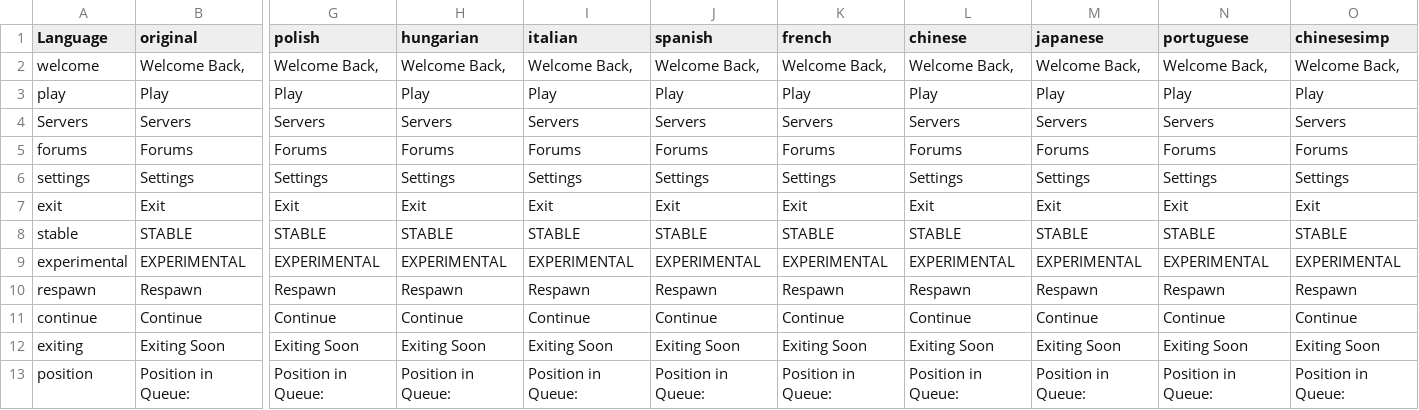
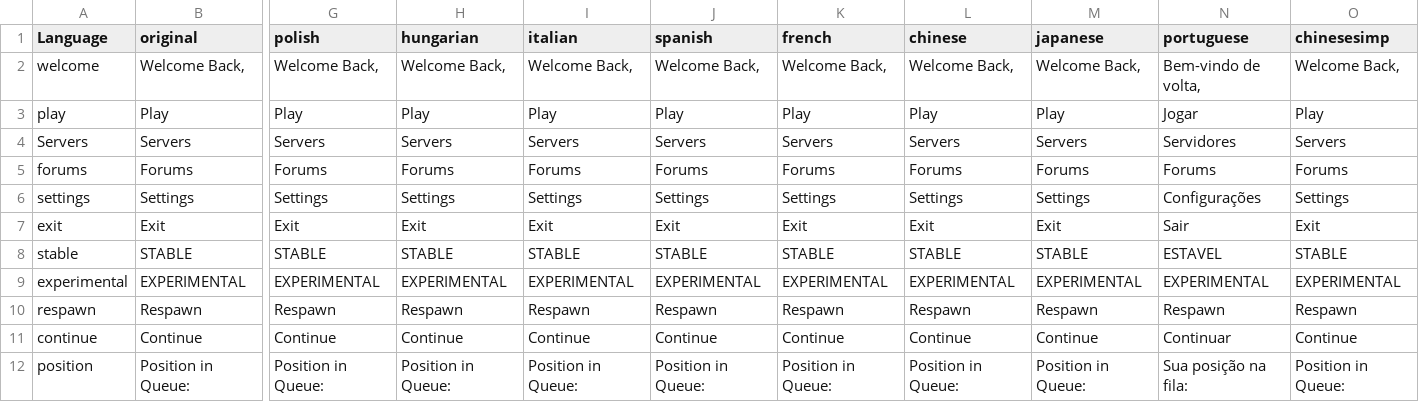
Before and after one commit to Bastion-RP/BastionMod, a CSV file: BastionMenu/languagecore/stringtable.csv, drawn as a sheet; only a part is shown, gaps mark what is left out; removed rows and columns are numbered as before the commit, all else as after; rows hold the shown columns only; the diff names each change by its address in the sheet, - before the commit and + after, or states it on an @@ line.

Commit message:
Update Menu

```diff
--- a/BastionMenu/languagecore/stringtable.csv
+++ b/BastionMenu/languagecore/stringtable.csv
-N2 (portuguese): Welcome Back,
+N2 (portuguese): Bem-vindo de volta,
-N3 (portuguese): Play
+N3 (portuguese): Jogar
-N4 (portuguese): Servers
+N4 (portuguese): Servidores
-N6 (portuguese): Settings
+N6 (portuguese): Configurações
-N7 (portuguese): Exit
+N7 (portuguese): Sair
-N8 (portuguese): STABLE
+N8 (portuguese): ESTAVEL
-N11 (portuguese): Continue
+N11 (portuguese): Continuar
-row 12: exiting | Exiting Soon | Exiting Soon | Exiting Soon | Exiting Soon | Exiting Soon | Exiting Soon | Exiting Soon | Exiting Soon | Exiting Soon | Exiting Soon
-N12 (portuguese): Position in Queue:
+N12 (portuguese): Sua posição na fila:
```
Also changed, not shown: 2 other files.
